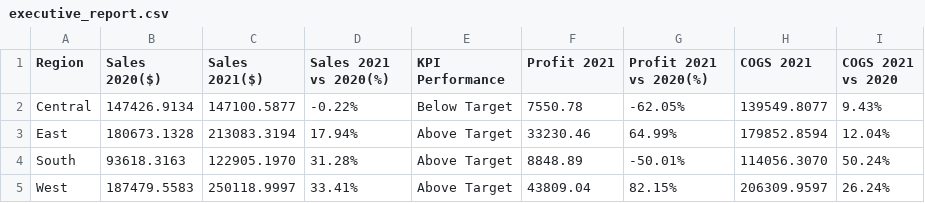
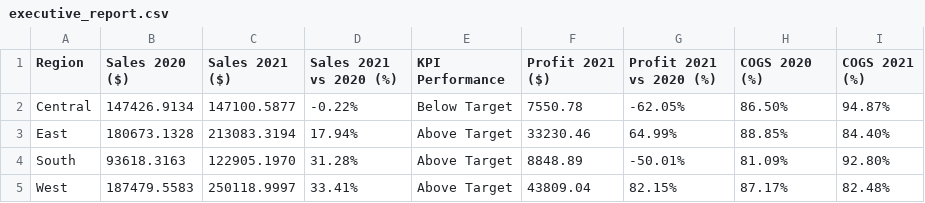
Before and after one commit to James-Wukong/sqlalchemy, a CSV file: data/executive_report.csv, drawn as a sheet.

Commit message:
add operational report
1. add operational report
2. fix order status bug

```diff
--- a/data/executive_report.csv
+++ b/data/executive_report.csv
@@ -1,5 +1,5 @@
-Region,Sales 2020($),Sales 2021($),Sales 2021 vs 2020(%),KPI Performance,Profit 2021,Profit 2021 vs 2020(%),COGS 2021,COGS 2021 vs 2020
-Central,147426.9134,147100.5877,-0.22%,Below Target,7550.78,-62.05%,139549.8077,9.43%
-East,180673.1328,213083.3194,17.94%,Above Target,33230.46,64.99%,179852.8594,12.04%
-South,93618.3163,122905.1970,31.28%,Above Target,8848.89,-50.01%,114056.3070,50.24%
-West,187479.5583,250118.9997,33.41%,Above Target,43809.04,82.15%,206309.9597,26.24%
+Region,Sales 2020 ($),Sales 2021 ($),Sales 2021 vs 2020 (%),KPI Performance,Profit 2021 ($),Profit 2021 vs 2020 (%),COGS 2020 (%),COGS 2021 (%)
+Central,147426.9134,147100.5877,-0.22%,Below Target,7550.78,-62.05%,86.50%,94.87%
+East,180673.1328,213083.3194,17.94%,Above Target,33230.46,64.99%,88.85%,84.40%
+South,93618.3163,122905.1970,31.28%,Above Target,8848.89,-50.01%,81.09%,92.80%
+West,187479.5583,250118.9997,33.41%,Above Target,43809.04,82.15%,87.17%,82.48%
```
Also changed, not shown: 2 other files.
